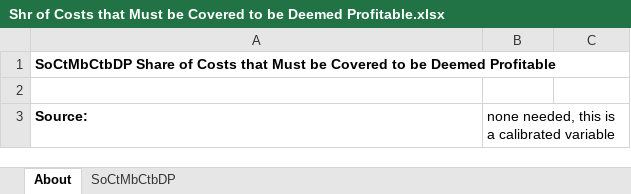
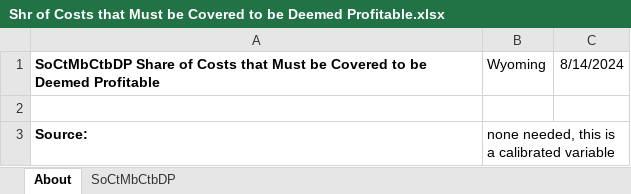
Before and after one commit to EnergyInnovation/eps-wyoming, an Excel workbook: InputData/elec/SoCtMbCtBDP/Shr of Costs that Must be Covered to be Deemed Profitable.xlsx, sheet About, drawn as a sheet; values as stored, in another font and other column widths than the file's, no borders; the diff names each change by its address in the sheet, - before the commit and + after, or states it on an @@ line.

```diff
--- a/InputData/elec/SoCtMbCtBDP/Shr of Costs that Must be Covered to be Deemed Profitable.xlsx (sheet About)
+++ b/InputData/elec/SoCtMbCtBDP/Shr of Costs that Must be Covered to be Deemed Profitable.xlsx (sheet About)
-B1: (empty)
+B1: Wyoming
-C1: (empty)
+C1: 8/14/2024
```
Also changed, not shown: sheet SoCtMbCtbDP, InputData/elec/CSC/Capacity Supply Curve.xlsx, InputData/elec/RQSD/RPS Qualifying Source Definitions.xlsx, 18 other files.
